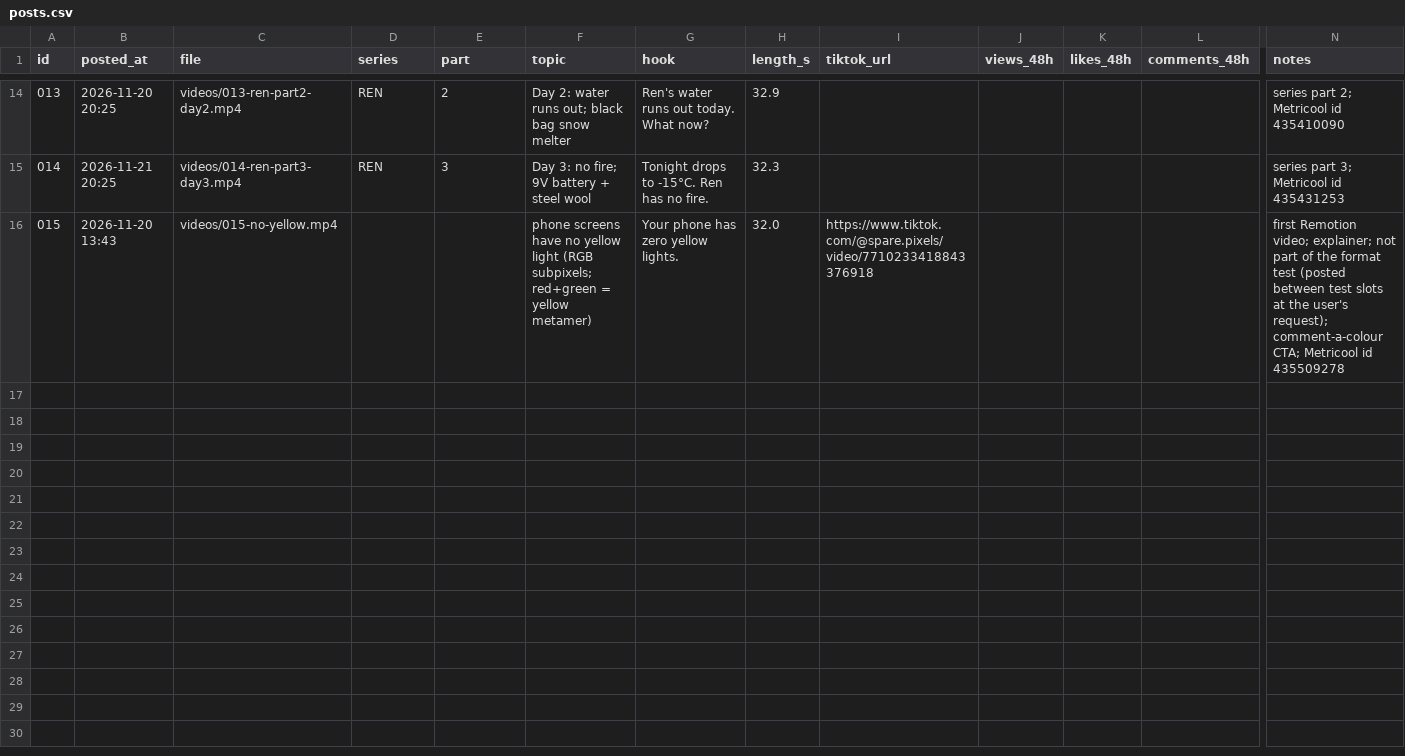
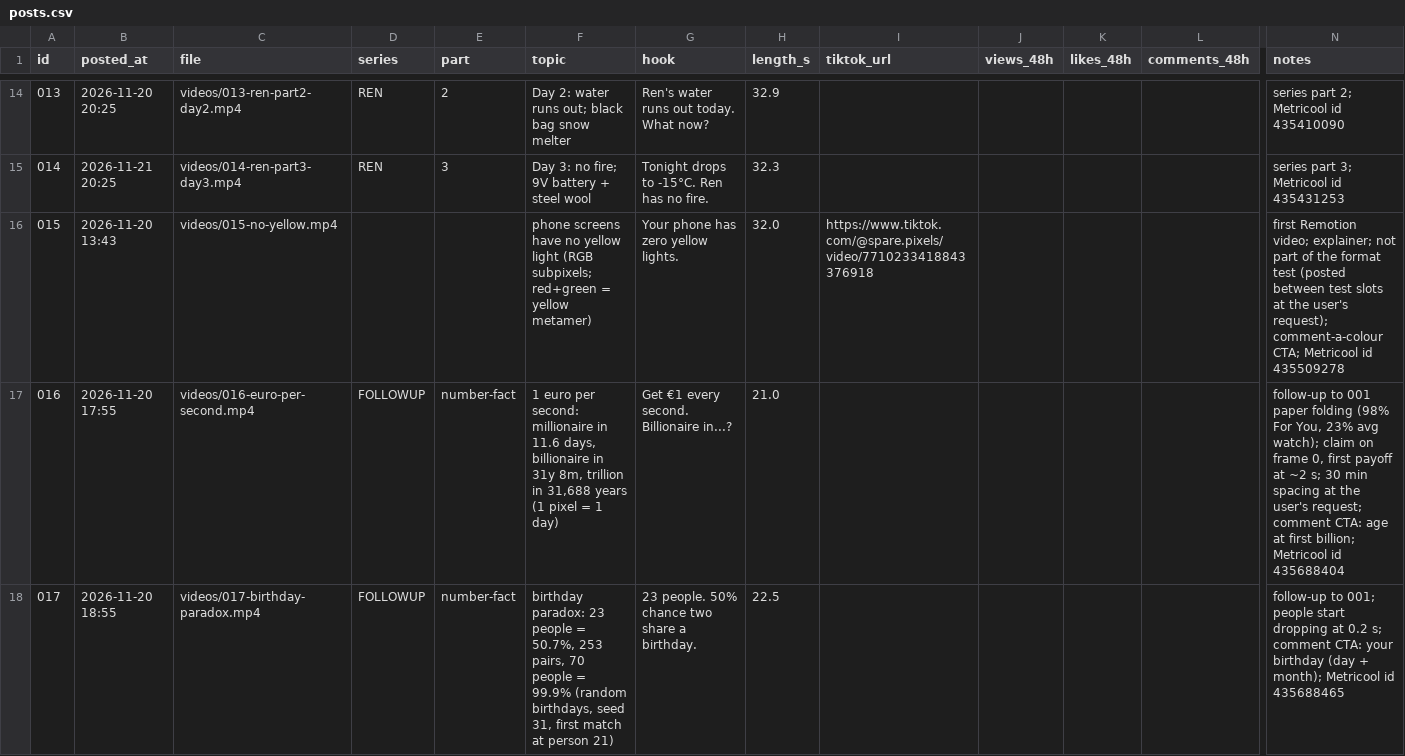
Before and after one commit to ginterdennis/spare-pixels-videos, a CSV file: posts.csv, drawn as a sheet; only a part is shown, gaps mark what is left out; rows hold the shown columns only; the diff covers the shown part only; the diff names each change by its address in the sheet, - before the commit and + after, or states it on an @@ line.

```diff
--- a/posts.csv
+++ b/posts.csv
+row 17: 016 | 2026-11-20 17:55 | videos/016-euro-per-second.mp4 | FOLLOWUP | number-fact | 1 euro per second: millionaire in 11.6 days, billionaire in 31y 8m, trillion in 31,688 years (1 pixel = 1 day) | Get €1 every second. Billionaire in...? | 21.0 |  |  |  |  | follow-up to 001 paper folding (98% For You, 23% avg watch); claim on frame 0, first payoff at ~2 s; 30 min spacing at the user's request; comment CTA: age at first billion; Metricool id 435688404
+row 18: 017 | 2026-11-20 18:55 | videos/017-birthday-paradox.mp4 | FOLLOWUP | number-fact | birthday paradox: 23 people = 50.7%, 253 pairs, 70 people = 99.9% (random birthdays, seed 31, first match at person 21) | 23 people. 50% chance two share a birthday. | 22.5 |  |  |  |  | follow-up to 001; people start dropping at 0.2 s; comment CTA: your birthday (day + month); Metricool id 435688465
```
Also changed, not shown: 2 added rows elsewhere in this file.
